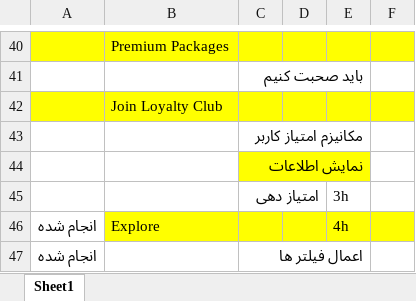
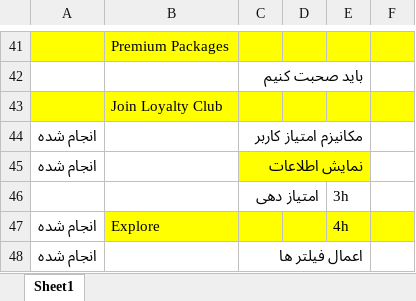
Before and after one commit to raminmansouri/lsevin, an Excel workbook: docs/TimeSheet.xlsx, sheet Sheet1, drawn as a sheet; only a part is shown, gaps mark what is left out; values as stored, in another font and other column widths than the file's, no borders; addresses are those after the commit; the diff covers the shown part only; the diff names each change by its address in the sheet, - before the commit and + after, or states it on an @@ line.

```diff
--- a/docs/TimeSheet.xlsx (sheet Sheet1)
+++ b/docs/TimeSheet.xlsx (sheet Sheet1)
-A44:A45: (empty)
+A44:A45: انجام شده
```
Also changed, not shown: 1 added row, 9 edited cells and cell formats elsewhere in this sheet, 37 other files.
